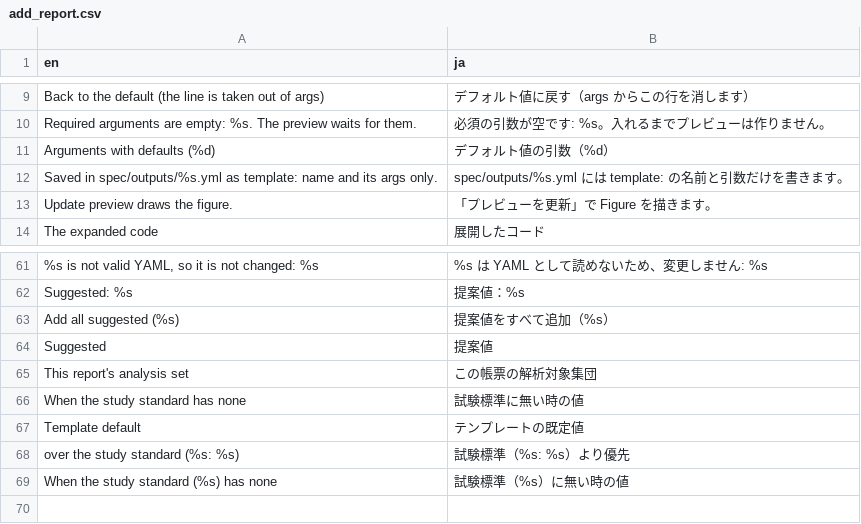
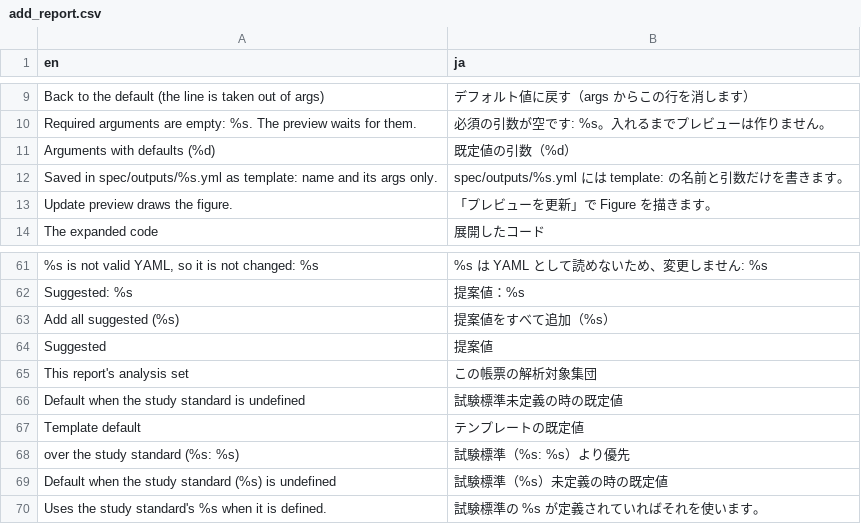
Before and after one commit to ichirio/tflplanner, a CSV file: inst/i18n/strings/add_report.csv, drawn as a sheet; only a part is shown, gaps mark what is left out.

```diff
--- a/inst/i18n/strings/add_report.csv
+++ b/inst/i18n/strings/add_report.csv
@@ -10,3 +10,3 @@
 "Required arguments are empty: %s. The preview waits for them.","必須の引数が空です: %s。入れるまでプレビューは作りません。"
-"Arguments with defaults (%d)","デフォルト値の引数（%d）"
+"Arguments with defaults (%d)","既定値の引数（%d）"
 "Saved in spec/outputs/%s.yml as template: name and its args only.","spec/outputs/%s.yml には template: の名前と引数だけを書きます。"
@@ -65,5 +65,6 @@
 "This report's analysis set","この帳票の解析対象集団"
-"When the study standard has none","試験標準に無い時の値"
+"Default when the study standard is undefined","試験標準未定義の時の既定値"
 "Template default","テンプレートの既定値"
 "over the study standard (%s: %s)","試験標準（%s: %s）より優先"
-"When the study standard (%s) has none","試験標準（%s）に無い時の値"
+"Default when the study standard (%s) is undefined","試験標準（%s）未定義の時の既定値"
+"Uses the study standard's %s when it is defined.","試験標準の %s が定義されていればそれを使います。"
```
Also changed, not shown: 3 other files.
